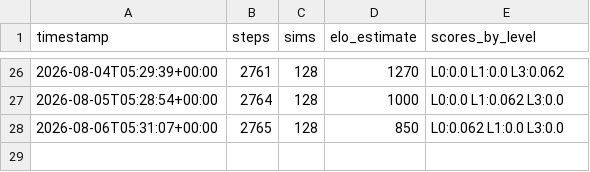
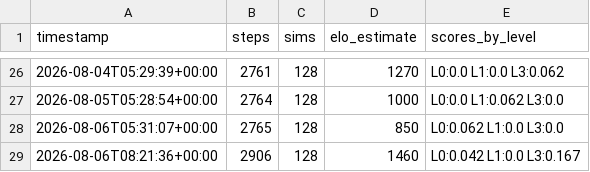
Before and after one commit to leozh0u/blundernet-engine, a CSV file: metrics/stockfish_history.csv, drawn as a sheet; only a part is shown, gaps mark what is left out; the diff names each change by its address in the sheet, - before the commit and + after, or states it on an @@ line.

Commit message:
strength: Elo estimate 1460 vs Stockfish anchors @ step 2906

```diff
--- a/metrics/stockfish_history.csv
+++ b/metrics/stockfish_history.csv
+row 29: 2026-08-06T08:21:36+00:00 | 2906 | 128 | 1460 | L0:0.042 L1:0.0 L3:0.167
```
Also changed, not shown: 1 other file.
